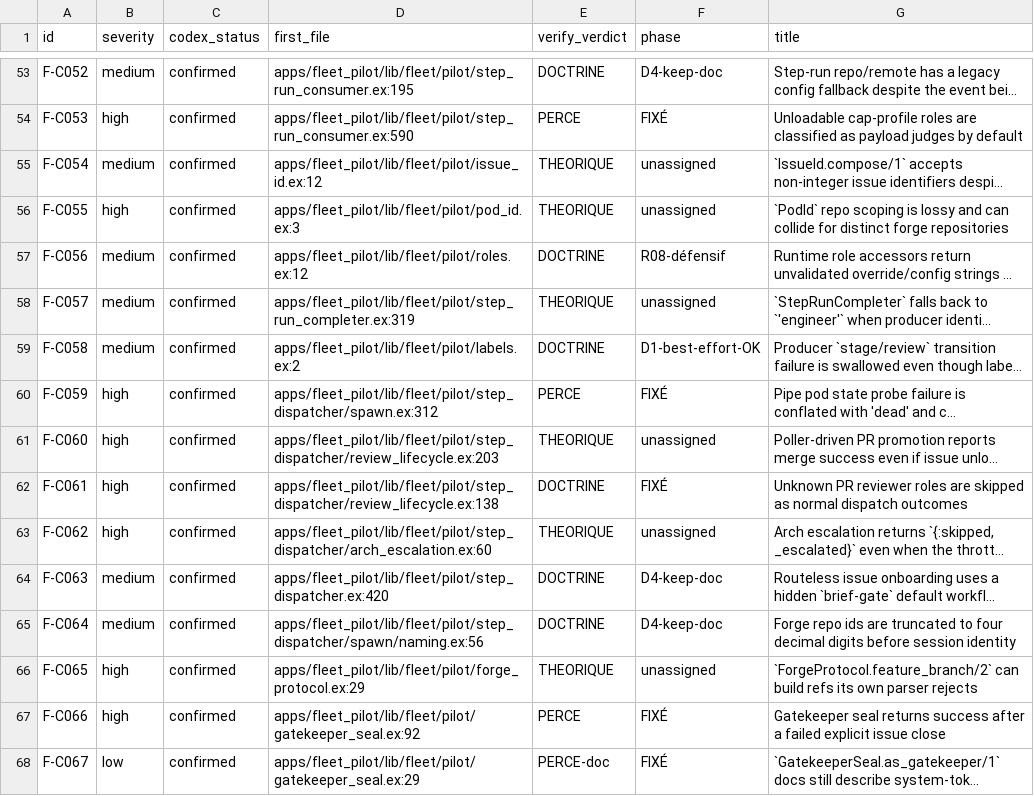
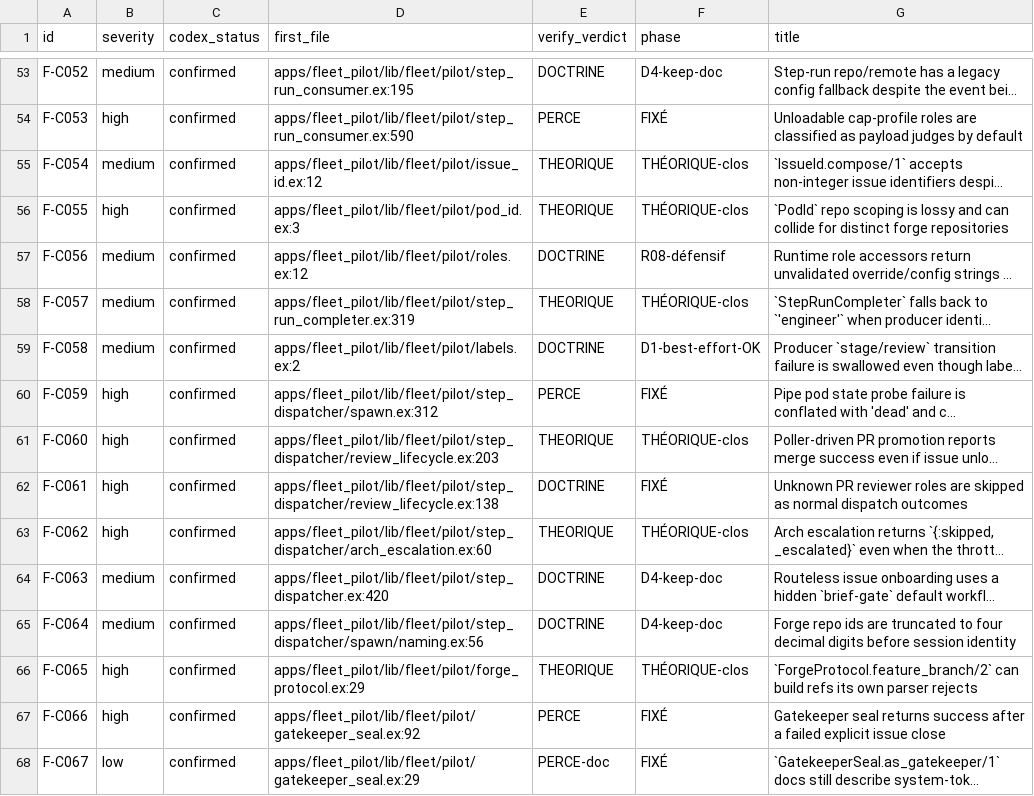
Before and after one commit to zUrp-Embedded/LCARS-fleet, a CSV file: fleet/runtime/_remediation/LEDGER.csv, drawn as a sheet; only a part is shown, gaps mark what is left out; long unchanged cells end in …; the diff covers the shown part only; the diff names each change by its address in the sheet, - before the commit and + after, or states it on an @@ line.

```diff
--- a/fleet/runtime/_remediation/LEDGER.csv
+++ b/fleet/runtime/_remediation/LEDGER.csv
-F55:F56 (phase): unassigned
+F55:F56 (phase): THÉORIQUE-clos
-F58 (phase): unassigned
+F58 (phase): THÉORIQUE-clos
-F61 (phase): unassigned
+F61 (phase): THÉORIQUE-clos
-F63 (phase): unassigned
+F63 (phase): THÉORIQUE-clos
-F66 (phase): unassigned
+F66 (phase): THÉORIQUE-clos
```
Also changed, not shown: 37 edited cells elsewhere in this file.
